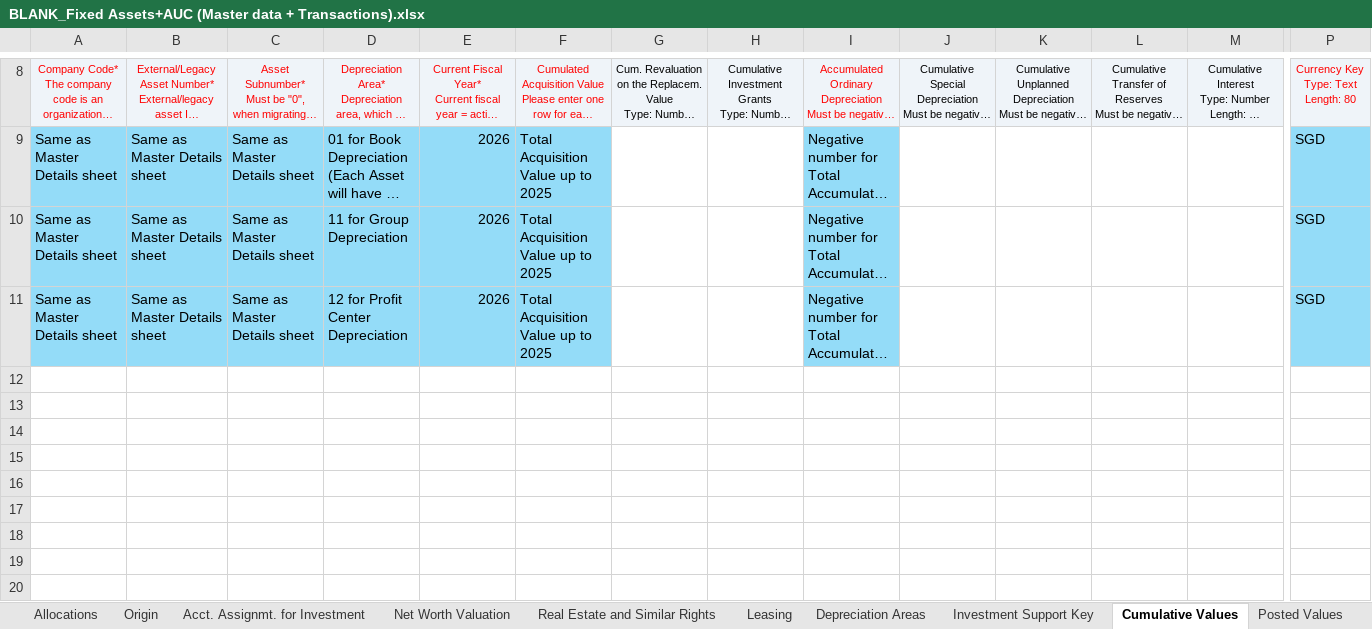
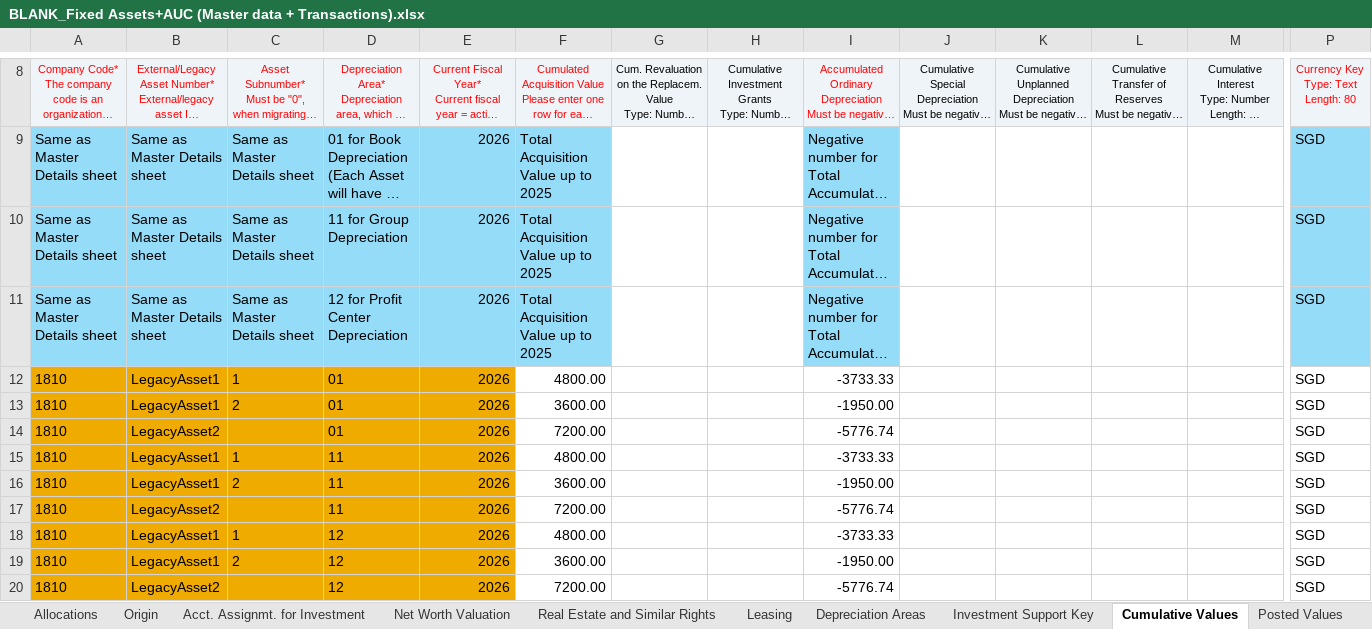
Before and after one commit to quocdathoang1205/Additional, an Excel workbook: DCT - Guide/BLANK_Fixed Assets+AUC (Master data + Transactions).xlsx, sheet Cumulative Values, drawn as a sheet; only a part is shown, gaps mark what is left out; long unchanged cells end in …; values as stored, in another font and other column widths than the file's, no borders; rows hold the shown columns only; the diff names each change by its address in the sheet, - before the commit and + after, or states it on an @@ line.

```diff
--- a/DCT - Guide/BLANK_Fixed Assets+AUC (Master data + Transactions).xlsx (sheet Cumulative Values)
+++ b/DCT - Guide/BLANK_Fixed Assets+AUC (Master data + Transactions).xlsx (sheet Cumulative Values)
+row 12: 1810 | LegacyAsset1 | 1 | 01 | 2026 | 4800.00 |  |  | -3733.33 |  |  |  |  | SGD
+row 13: 1810 | LegacyAsset1 | 2 | 01 | 2026 | 3600.00 |  |  | -1950.00 |  |  |  |  | SGD
+row 14: 1810 | LegacyAsset2 |  | 01 | 2026 | 7200.00 |  |  | -5776.74 |  |  |  |  | SGD
+row 15: 1810 | LegacyAsset1 | 1 | 11 | 2026 | 4800.00 |  |  | -3733.33 |  |  |  |  | SGD
+row 16: 1810 | LegacyAsset1 | 2 | 11 | 2026 | 3600.00 |  |  | -1950.00 |  |  |  |  | SGD
+row 17: 1810 | LegacyAsset2 |  | 11 | 2026 | 7200.00 |  |  | -5776.74 |  |  |  |  | SGD
+row 18: 1810 | LegacyAsset1 | 1 | 12 | 2026 | 4800.00 |  |  | -3733.33 |  |  |  |  | SGD
+row 19: 1810 | LegacyAsset1 | 2 | 12 | 2026 | 3600.00 |  |  | -1950.00 |  |  |  |  | SGD
+row 20: 1810 | LegacyAsset2 |  | 12 | 2026 | 7200.00 |  |  | -5776.74 |  |  |  |  | SGD
```
Also changed, not shown: sheet Depreciation Areas, sheet Transactions (Transf. Dur. FY), sheet Posted Values, sheet Master Details, sheet Inventory, sheet Posting Information, 1 more sheet, 6 other files.
